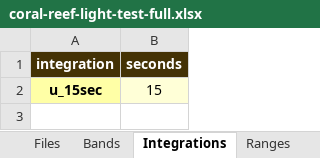
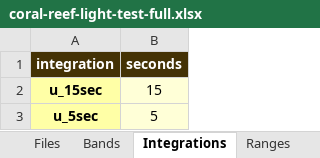
Before and after one commit to sound-scape-explorer/sound-scape-explorer, an Excel workbook: examples/campaigns/coral-reef-light-test-full/coral-reef-light-test-full.xlsx, sheet Integrations, drawn as a sheet; values as stored, in another font and other column widths than the file's, no borders; the diff names each change by its address in the sheet, - before the commit and + after, or states it on an @@ line.

```diff
--- a/examples/campaigns/coral-reef-light-test-full/coral-reef-light-test-full.xlsx (sheet Integrations)
+++ b/examples/campaigns/coral-reef-light-test-full/coral-reef-light-test-full.xlsx (sheet Integrations)
+row 3: u_5sec | 5
```
Also changed, not shown: sheet Files, sheet Bands.
